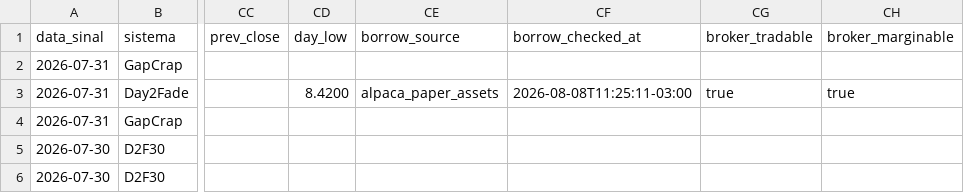
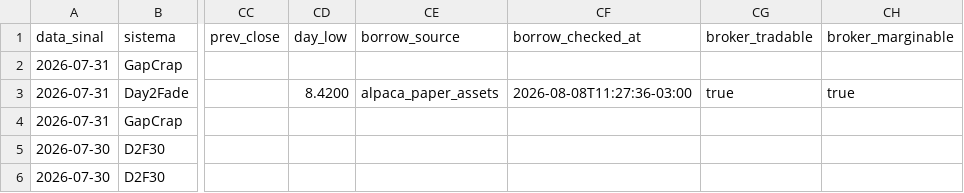
Before and after one commit to vmossini/radar-dashboard, a CSV file: latest_short_agent.csv, drawn as a sheet; only a part is shown, gaps mark what is left out; the diff names each change by its address in the sheet, - before the commit and + after, or states it on an @@ line.

```diff
--- a/latest_short_agent.csv
+++ b/latest_short_agent.csv
-CF3 (borrow_checked_at): 2026-08-08T11:25:11-03:00
+CF3 (borrow_checked_at): 2026-08-08T11:27:36-03:00
```
Also changed, not shown: latest_shorts.csv.
